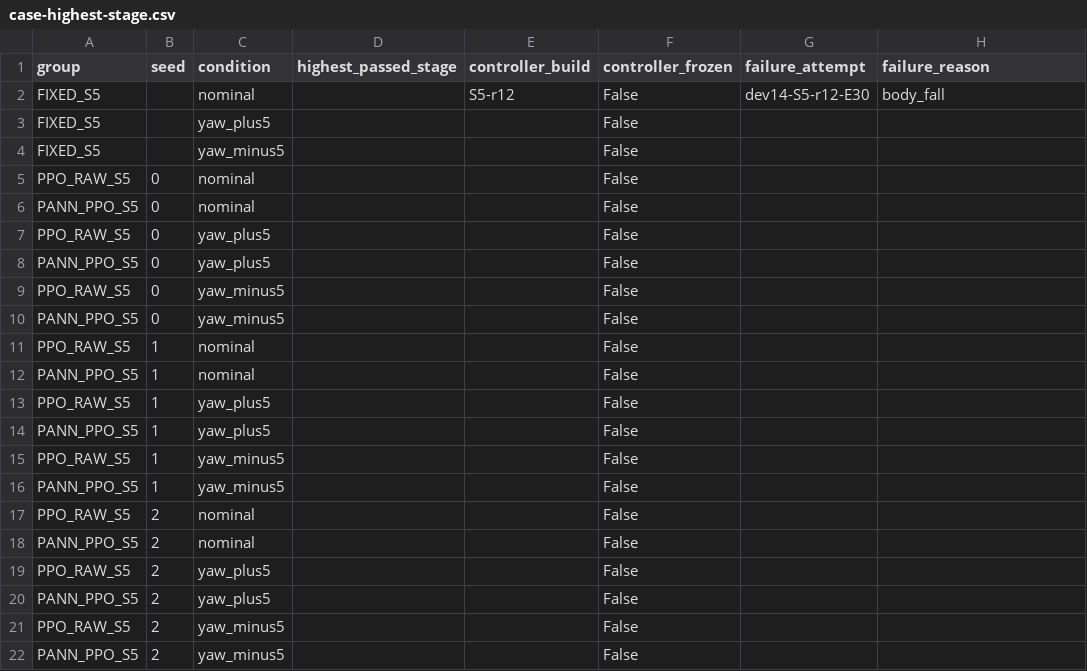
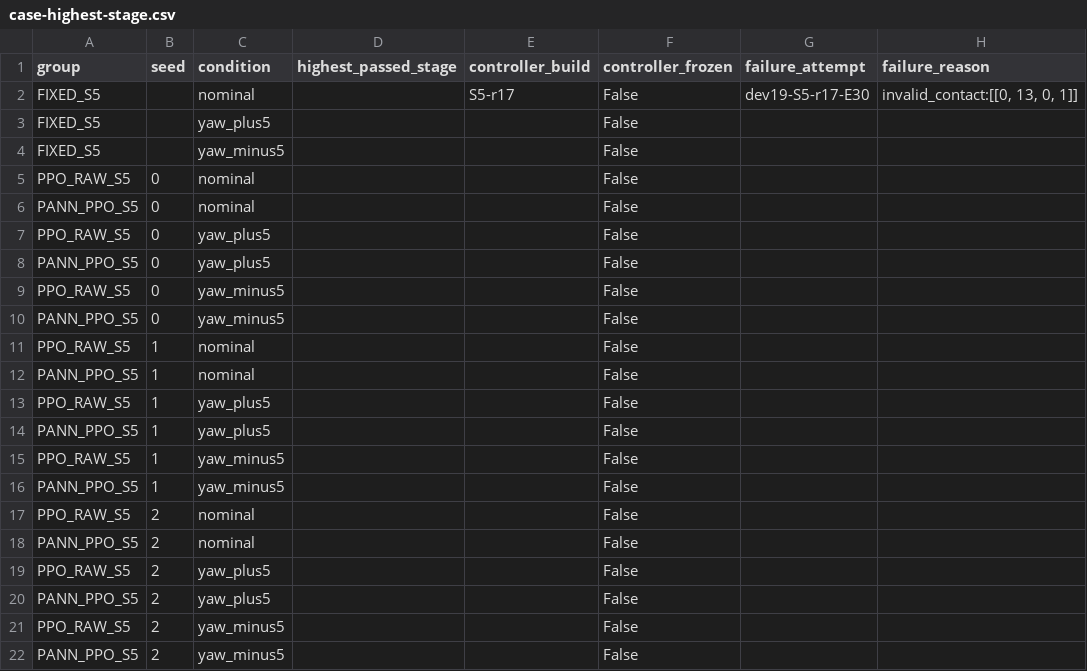
Before and after one commit to kaiwen123-yang/MCP-RL, a CSV file: results/terrain_memory/simulation/tm-s1-go2-material-continuation-r11/case-highest-stage.csv, drawn as a sheet.

```diff
--- a/results/terrain_memory/simulation/tm-s1-go2-material-continuation-r11/case-highest-stage.csv
+++ b/results/terrain_memory/simulation/tm-s1-go2-material-continuation-r11/case-highest-stage.csv
@@ -1,3 +1,3 @@
 group,seed,condition,highest_passed_stage,controller_build,controller_frozen,failure_attempt,failure_reason
-FIXED_S5,,nominal,,S5-r12,False,dev14-S5-r12-E30,body_fall
+FIXED_S5,,nominal,,S5-r17,False,dev19-S5-r17-E30,"invalid_contact:[[0, 13, 0, 1]]"
 FIXED_S5,,yaw_plus5,,,False,,
```
Also changed, not shown: results/terrain_memory/simulation/tm-s1-go2-material-continuation-r11/episodes.csv, results/terrain_memory/simulation/tm-s1-go2-material-continuation-r11/evaluation-manifest.csv, 34 other files.
